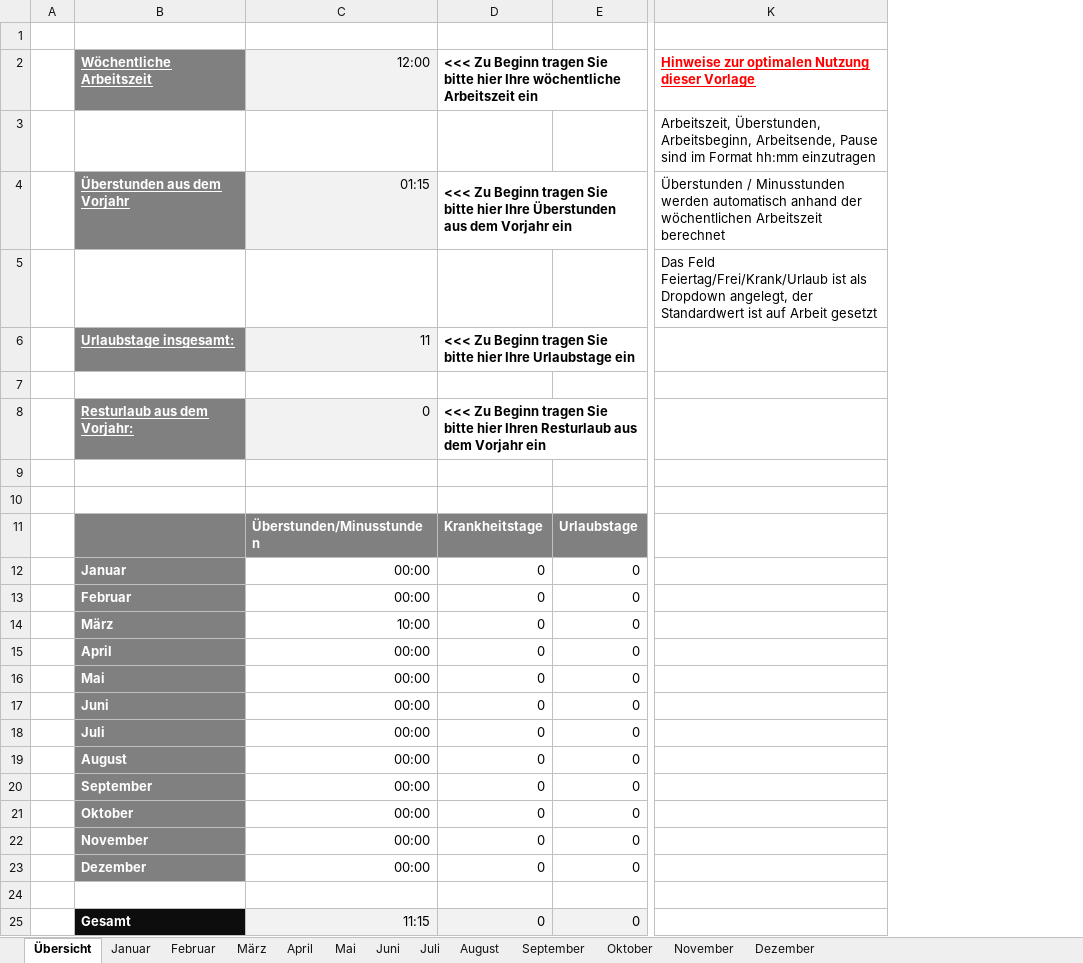
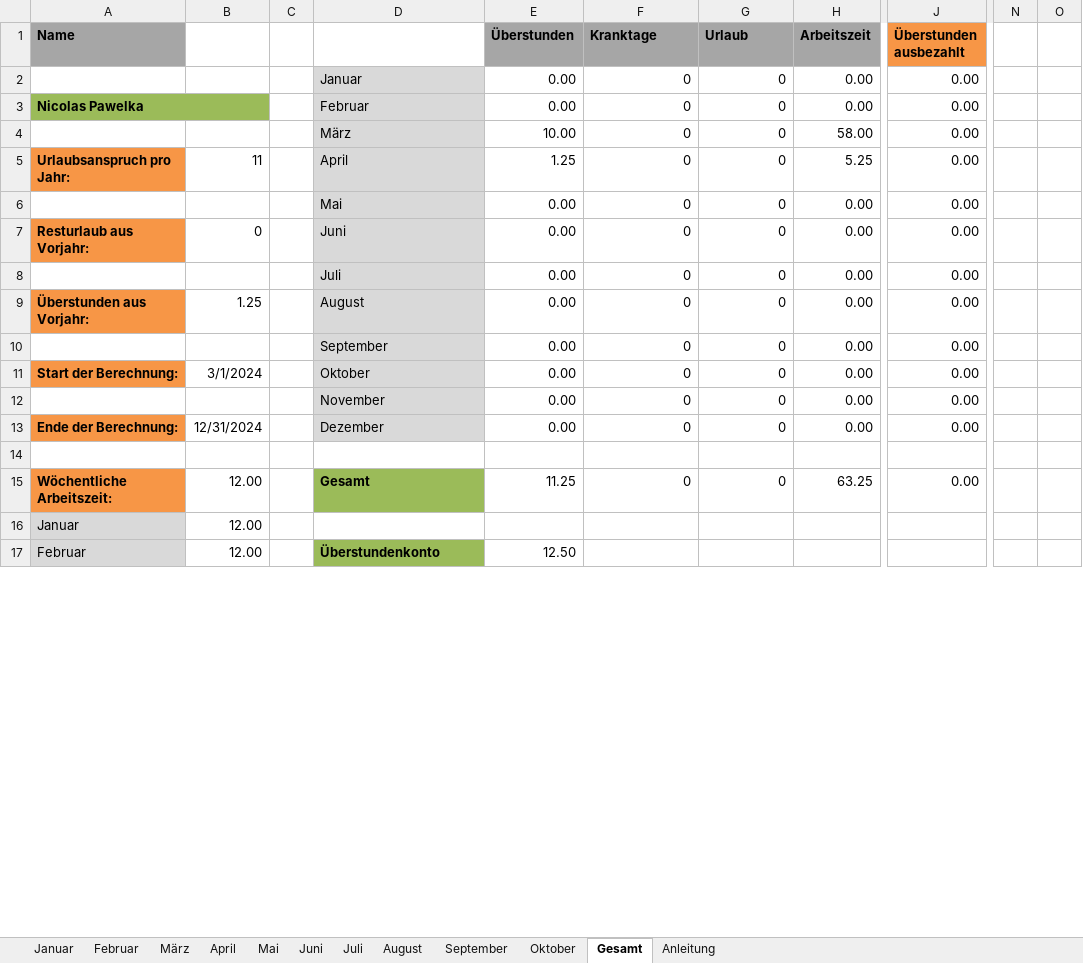
Before and after one commit to NicolasPawelka/Home, an Excel workbook: Privat/Arbeit/Zeiterfassung_2024.xlsx, sheet Gesamt, drawn as a sheet; only a part is shown, gaps mark what is left out; values as stored, in another font and other column widths than the file's, no borders; charts and pictures and conditional formats not drawn; removed rows and columns are numbered as before the commit, all else as after; rows hold the shown columns only; the diff covers the shown part only; the diff names each change by its address in the sheet, - before the commit and + after, or states it on an @@ line.

```diff
--- a/Privat/Arbeit/Zeiterfassung_2024.xlsx (sheet Gesamt)
+++ b/Privat/Arbeit/Zeiterfassung_2024.xlsx (sheet Gesamt)
-sheet tab: Übersicht
+sheet tab: Gesamt
@@ sheet tab hidden: November @@
@@ sheet tab hidden: Dezember @@
+sheet tab: Anleitung
@@ sheet tab order changed: Januar | Februar | März | April | Mai | Juni | Juli | August | September | Oktober | Gesamt | Anleitung @@
-column A, empty
+column A (Name), rows 3-15: Nicolas Pawelka |  | Urlaubsanspruch pro Jahr: |  | Resturlaub aus Vorjahr: |  | Überstunden aus Vorjahr: |  | Start der Berechnung: |  | Ende der Berechnung: |  | Wöchentliche Arbeitszeit:
+column B, rows 5-15: 11 |  | 0 |  | 1.25 |  | 3/1/2024 |  | 12/31/2024 |  | 12.00
+column C, empty
-column C, rows 12-25: 00:00 | 00:00 | 10:00 | 00:00 | 00:00 | 00:00 | 00:00 | 00:00 | 00:00 | 00:00 | 00:00 | 00:00 |  | 11:15
+column E (Überstunden), rows 2-15: 0.00 | 0.00 | 10.00 | 1.25 | 0.00 | 0.00 | 0.00 | 0.00 | 0.00 | 0.00 | 0.00 | 0.00 |  | 11.25
+column H (Arbeitszeit), rows 2-15: 0.00 | 0.00 | 58.00 | 5.25 | 0.00 | 0.00 | 0.00 | 0.00 | 0.00 | 0.00 | 0.00 | 0.00 |  | 63.25
@@ column J (Überstunden ausbezahlt) unhidden, rows 2-15: 0.00 | 0.00 | 0.00 | 0.00 | 0.00 | 0.00 | 0.00 | 0.00 | 0.00 | 0.00 | 0.00 | 0.00 |  | 0.00 @@
-column K, empty
+column N, empty
+column O, empty
-row 1: (empty)
+row 1: Name |  |  |  | Überstunden | Kranktage | Urlaub | Arbeitszeit | Überstunden ausbezahlt
-F1:G1 fill: none
+F1:G1 fill: #A6A6A6
-row 2:  | Wöchentliche Arbeitszeit | 12:00 | <<< Zu Beginn tragen Sie bitte hier Ihre wöchentliche Arbeitszeit ein |  | Hinweise zur optimalen Nutzung dieser Vorlage
-row 4:  | Überstunden aus dem Vorjahr | 01:15 | <<< Zu Beginn tragen Sie bitte hier Ihre Überstunden aus dem Vorjahr ein |  | Überstunden / Minusstunden werden automatisch anhand der wöchentlichen Arbeitszeit berechnet
@@ row 5 moved to row 19: April @@
-row 6:  | Urlaubstage insgesamt: | 11 | <<< Zu Beginn tragen Sie bitte hier Ihre Urlaubstage ein
-row 7: (empty)
-row 8:  | Resturlaub aus dem Vorjahr: | 0 | <<< Zu Beginn tragen Sie bitte hier Ihren Resturlaub aus dem Vorjahr ein
-row 9: (empty)
-row 10: (empty)
-row 11:  |  | Überstunden/Minusstunden | Krankheitstage | Urlaubstage
@@ D2:D13 fill: #808080 → #D9D9D9, bold: on → off, text colour: #FFFFFF → black @@
@@ D15 text colour: #FFFFFF → black, fill: #0D0D0D → #9BBB59 @@
-F15:G15 fill: #F2F2F2
+F15:G15 fill: none
@@ row 3 moved to row 16: Januar @@
+row 17: Februar | 12.00 |  | Überstundenkonto | 12.50
```
Also changed, not shown: 18 added rows, 10 added columns, 1 edited cell and cell formats elsewhere in this sheet, sheet Februar, sheet März, sheet Mai, sheet August, sheet Juli, sheet Oktober, 4 more sheets, formulas that keep their value, hidden cells, charts or pictures, 2 other files.
